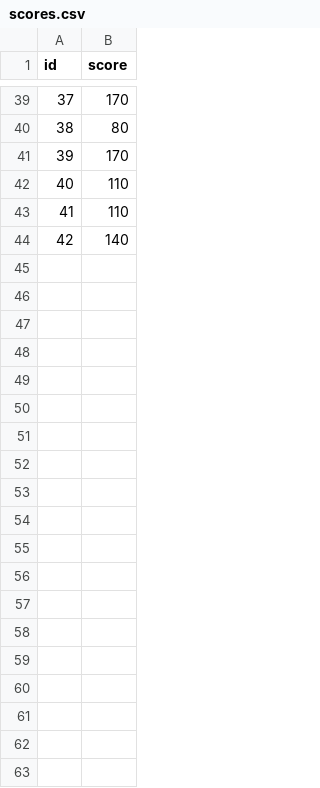
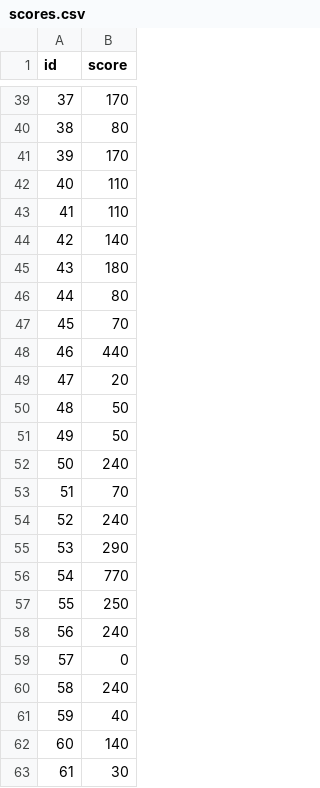
Before and after one commit to Julietaperezmedrano/Juego-finalizado, a CSV file: scores.csv, drawn as a sheet; only a part is shown, gaps mark what is left out; the diff names each change by its address in the sheet, - before the commit and + after, or states it on an @@ line.

```diff
--- a/scores.csv
+++ b/scores.csv
+row 45: 43 | 180
+row 46: 44 | 80
+row 47: 45 | 70
+row 48: 46 | 440
+row 49: 47 | 20
+row 50: 48 | 50
+row 51: 49 | 50
+row 52: 50 | 240
+row 53: 51 | 70
+row 54: 52 | 240
+row 55: 53 | 290
+row 56: 54 | 770
+row 57: 55 | 250
+row 58: 56 | 240
+row 59: 57 | 0
+row 60: 58 | 240
+row 61: 59 | 40
+row 62: 60 | 140
+row 63: 61 | 30
```
Also changed, not shown: 5 other files.
